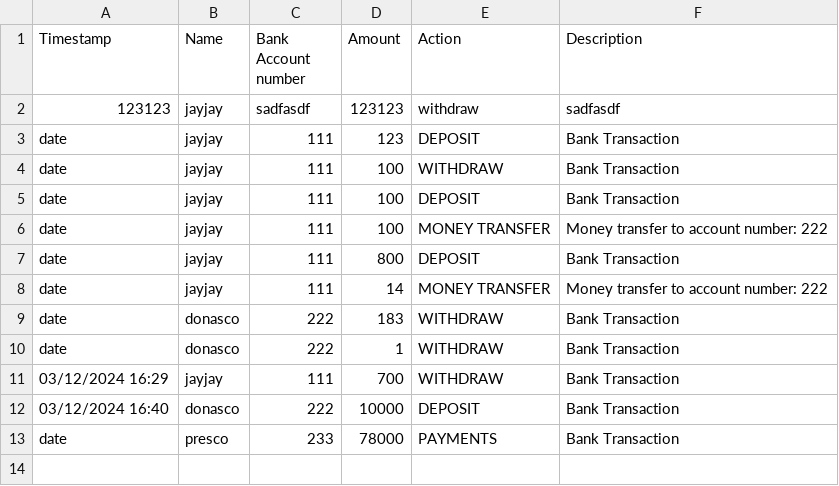
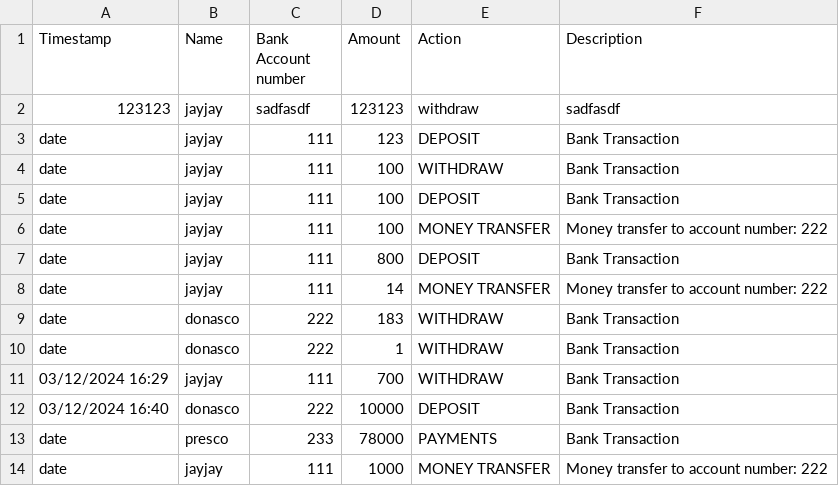
Before and after one commit to OracleSkies/Banking-Management-System-CPP106, a CSV file: BankingManagementSystem/Transactions.csv, drawn as a sheet; the diff names each change by its address in the sheet, - before the commit and + after, or states it on an @@ line.

```diff
--- a/BankingManagementSystem/Transactions.csv
+++ b/BankingManagementSystem/Transactions.csv
+row 14: date | jayjay | 111 | 1000 | MONEY TRANSFER | Money transfer to account number: 222
```
Also changed, not shown: BankingManagementSystem/Accounts.csv, 10 other files.
